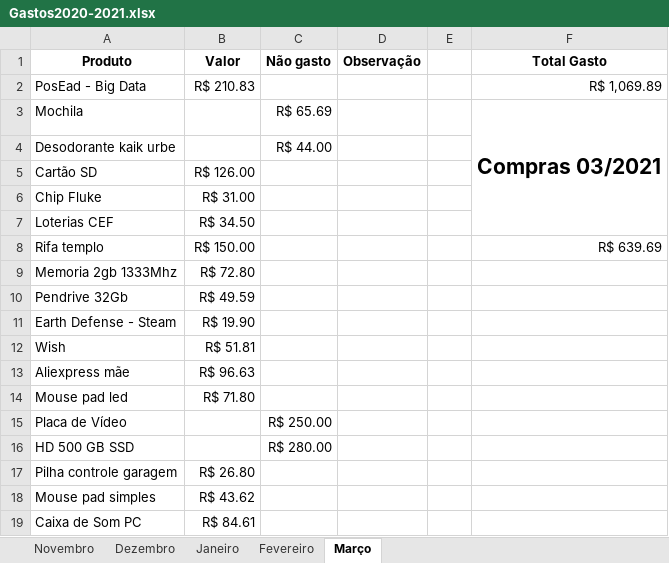
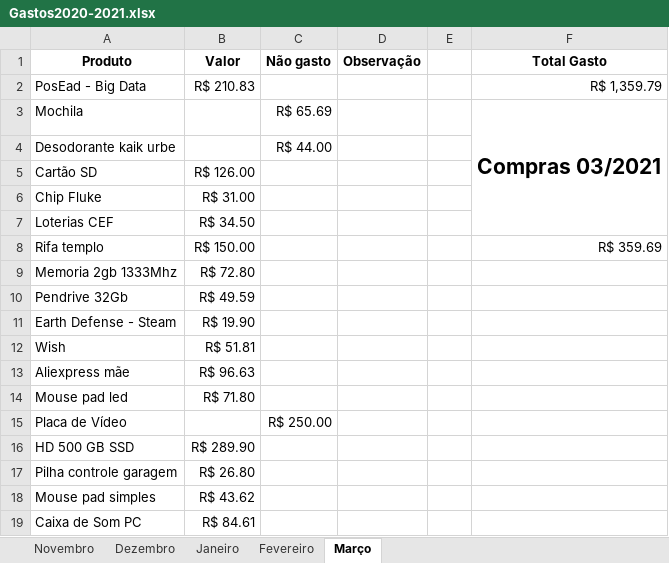
Before and after one commit to cezarnk/projetos, an Excel workbook: Variado/Gastos2020-2021.xlsx, sheet Março, drawn as a sheet; values as stored, in another font and other column widths than the file's, no borders; charts and pictures not drawn; the diff names each change by its address in the sheet, - before the commit and + after, or states it on an @@ line.

Commit message:
atualizado planilha de gastos

```diff
--- a/Variado/Gastos2020-2021.xlsx (sheet Março)
+++ b/Variado/Gastos2020-2021.xlsx (sheet Março)
-F2 (Total Gasto): R$ 1,069.89
+F2 (Total Gasto): R$ 1,359.79
-F8 (Total Gasto): R$ 639.69
+F8 (Total Gasto): R$ 359.69
-B16 (Valor): (empty)
+B16 (Valor): R$ 289.90
-C16 (Não gasto): R$ 280.00
+C16 (Não gasto): (empty)
```
Also changed, not shown: charts or pictures.
